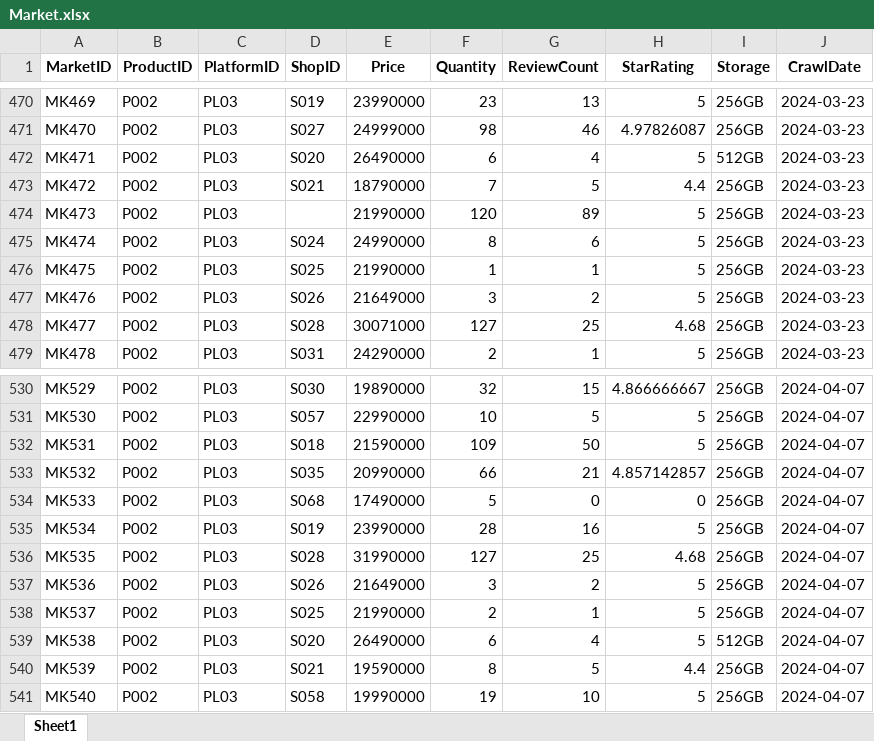
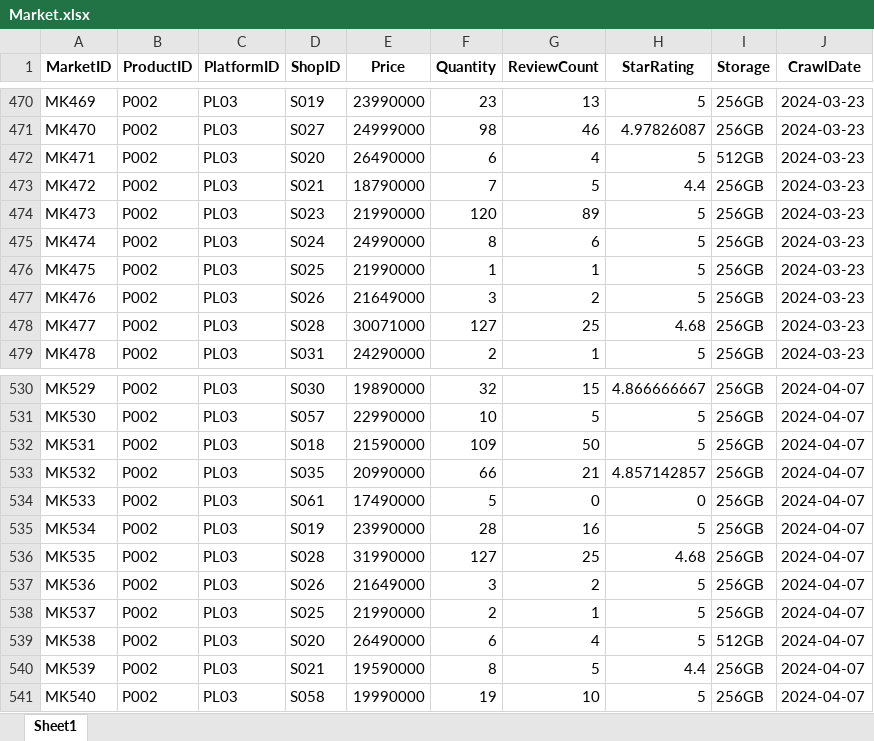
Before and after one commit to NQT1711/KhoaLuanGr3-Code, an Excel workbook: Data/Preprocessed_data/Market.xlsx, sheet Sheet1, drawn as a sheet; only a part is shown, gaps mark what is left out; values as stored, in another font and other column widths than the file's, no borders; the diff covers the shown part only; the diff names each change by its address in the sheet, - before the commit and + after, or states it on an @@ line.

```diff
--- a/Data/Preprocessed_data/Market.xlsx (sheet Sheet1)
+++ b/Data/Preprocessed_data/Market.xlsx (sheet Sheet1)
-D474 (ShopID): (empty)
+D474 (ShopID): S023
-D534 (ShopID): S068
+D534 (ShopID): S061
```
Also changed, not shown: 35 added rows and 15 edited cells elsewhere in this sheet, Data/Preprocessed_data/Shop.xlsx, 7 other files.
